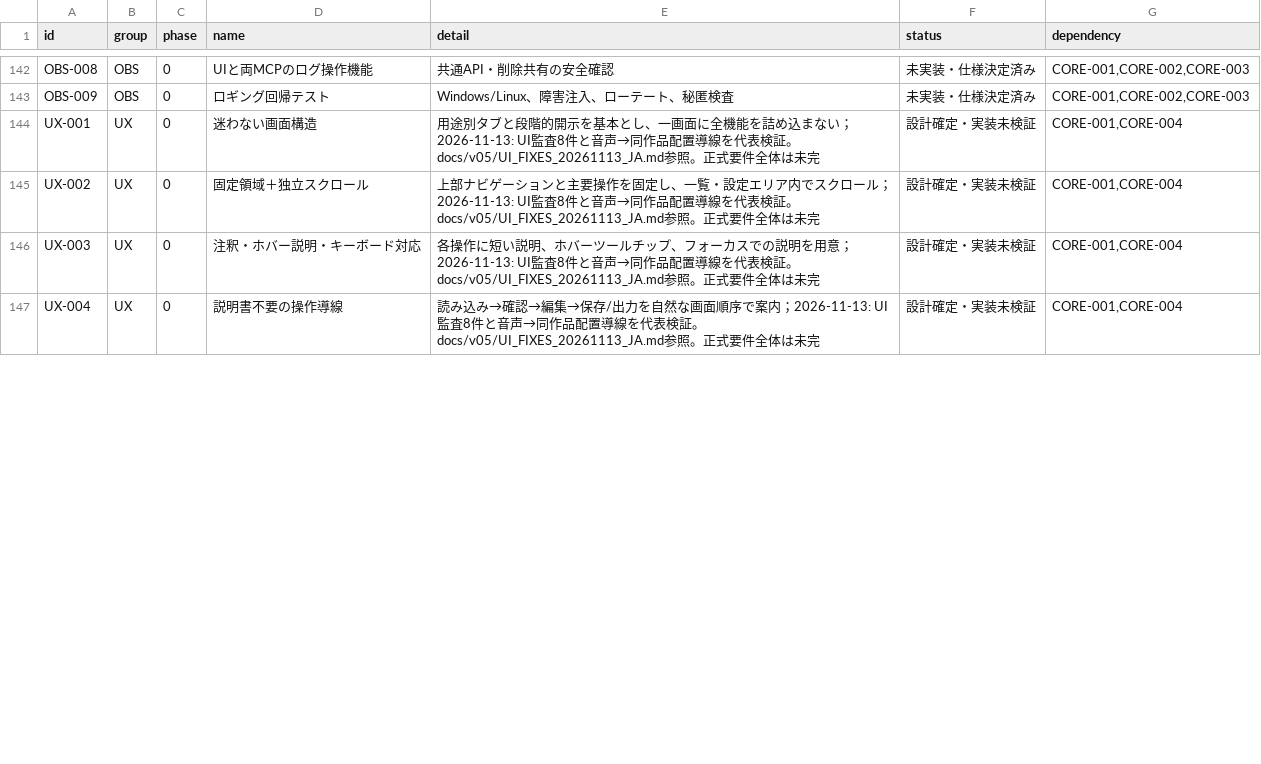
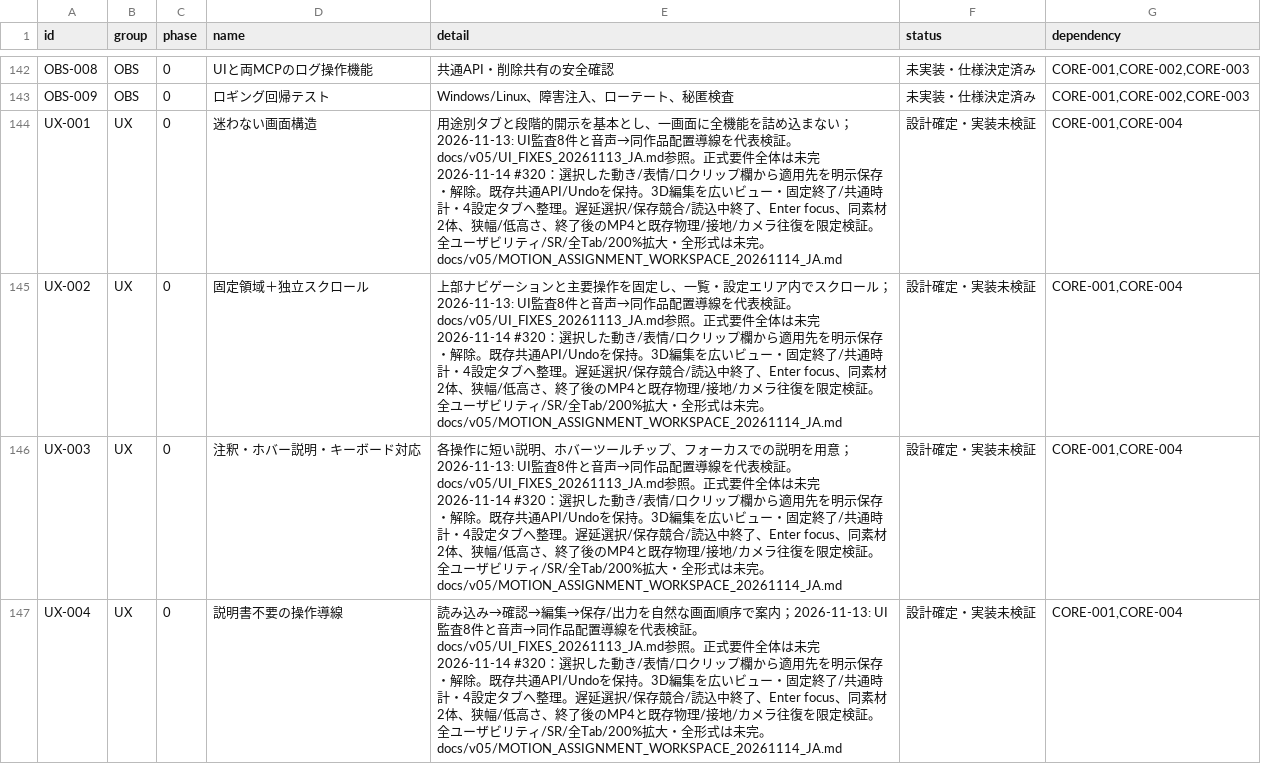
Before and after one commit to baisound/BAI_CREATER_STUDIO, a CSV file: docs/roadmap/FEATURE_REGISTER.csv, drawn as a sheet; only a part is shown, gaps mark what is left out; the diff covers the shown part only.

```diff
--- a/docs/roadmap/FEATURE_REGISTER.csv
+++ b/docs/roadmap/FEATURE_REGISTER.csv
@@ -143,5 +143,5 @@ OBS-008,OBS,0,UIと両MCPのログ操作機能,共通API・削除共有の安全
 OBS-009,OBS,0,ロギング回帰テスト,Windows/Linux、障害注入、ローテート、秘匿検査,未実装・仕様決定済み,"CORE-001,CORE-002,CORE-003"
-UX-001,UX,0,迷わない画面構造,用途別タブと段階的開示を基本とし、一画面に全機能を詰め込まない；2026-11-13: UI監査8件と音声→同作品配置導線を代表検証。docs/v05/UI_FIXES_20261113_JA.md参照。正式要件全体は未完,設計確定・実装未検証,"CORE-001,CORE-004"
-UX-002,UX,0,固定領域＋独立スクロール,上部ナビゲーションと主要操作を固定し、一覧・設定エリア内でスクロール；2026-11-13: UI監査8件と音声→同作品配置導線を代表検証。docs/v05/UI_FIXES_20261113_JA.md参照。正式要件全体は未完,設計確定・実装未検証,"CORE-001,CORE-004"
-UX-003,UX,0,注釈・ホバー説明・キーボード対応,各操作に短い説明、ホバーツールチップ、フォーカスでの説明を用意；2026-11-13: UI監査8件と音声→同作品配置導線を代表検証。docs/v05/UI_FIXES_20261113_JA.md参照。正式要件全体は未完,設計確定・実装未検証,"CORE-001,CORE-004"
-UX-004,UX,0,説明書不要の操作導線,読み込み→確認→編集→保存/出力を自然な画面順序で案内；2026-11-13: UI監査8件と音声→同作品配置導線を代表検証。docs/v05/UI_FIXES_20261113_JA.md参照。正式要件全体は未完,設計確定・実装未検証,"CORE-001,CORE-004"
+UX-001,UX,0,迷わない画面構造,用途別タブと段階的開示を基本とし、一画面に全機能を詰め込まない；2026-11-13: UI監査8件と音声→同作品配置導線を代表検証。docs/v05/UI_FIXES_20261113_JA.md参照。正式要件全体は未完 2026-11-14 #320：選択した動き/表情/口クリップ欄から適用先を明示保存・解除。既存共通API/Undoを保持。3D編集を広いビュー・固定終了/共通時計・4設定タブへ整理。遅延選択/保存競合/読込中終了、Enter focus、同素材2体、狭幅/低高さ、終了後のMP4と既存物理/接地/カメラ往復を限定検証。全ユーザビリティ/SR/全Tab/200%拡大・全形式は未完。docs/v05/MOTION_ASSIGNMENT_WORKSPACE_20261114_JA.md,設計確定・実装未検証,"CORE-001,CORE-004"
+UX-002,UX,0,固定領域＋独立スクロール,上部ナビゲーションと主要操作を固定し、一覧・設定エリア内でスクロール；2026-11-13: UI監査8件と音声→同作品配置導線を代表検証。docs/v05/UI_FIXES_20261113_JA.md参照。正式要件全体は未完 2026-11-14 #320：選択した動き/表情/口クリップ欄から適用先を明示保存・解除。既存共通API/Undoを保持。3D編集を広いビュー・固定終了/共通時計・4設定タブへ整理。遅延選択/保存競合/読込中終了、Enter focus、同素材2体、狭幅/低高さ、終了後のMP4と既存物理/接地/カメラ往復を限定検証。全ユーザビリティ/SR/全Tab/200%拡大・全形式は未完。docs/v05/MOTION_ASSIGNMENT_WORKSPACE_20261114_JA.md,設計確定・実装未検証,"CORE-001,CORE-004"
+UX-003,UX,0,注釈・ホバー説明・キーボード対応,各操作に短い説明、ホバーツールチップ、フォーカスでの説明を用意；2026-11-13: UI監査8件と音声→同作品配置導線を代表検証。docs/v05/UI_FIXES_20261113_JA.md参照。正式要件全体は未完 2026-11-14 #320：選択した動き/表情/口クリップ欄から適用先を明示保存・解除。既存共通API/Undoを保持。3D編集を広いビュー・固定終了/共通時計・4設定タブへ整理。遅延選択/保存競合/読込中終了、Enter focus、同素材2体、狭幅/低高さ、終了後のMP4と既存物理/接地/カメラ往復を限定検証。全ユーザビリティ/SR/全Tab/200%拡大・全形式は未完。docs/v05/MOTION_ASSIGNMENT_WORKSPACE_20261114_JA.md,設計確定・実装未検証,"CORE-001,CORE-004"
+UX-004,UX,0,説明書不要の操作導線,読み込み→確認→編集→保存/出力を自然な画面順序で案内；2026-11-13: UI監査8件と音声→同作品配置導線を代表検証。docs/v05/UI_FIXES_20261113_JA.md参照。正式要件全体は未完 2026-11-14 #320：選択した動き/表情/口クリップ欄から適用先を明示保存・解除。既存共通API/Undoを保持。3D編集を広いビュー・固定終了/共通時計・4設定タブへ整理。遅延選択/保存競合/読込中終了、Enter focus、同素材2体、狭幅/低高さ、終了後のMP4と既存物理/接地/カメラ往復を限定検証。全ユーザビリティ/SR/全Tab/200%拡大・全形式は未完。docs/v05/MOTION_ASSIGNMENT_WORKSPACE_20261114_JA.md,設計確定・実装未検証,"CORE-001,CORE-004"
```
Also changed, not shown: 6 edited cells elsewhere in this file, 22 other files.
